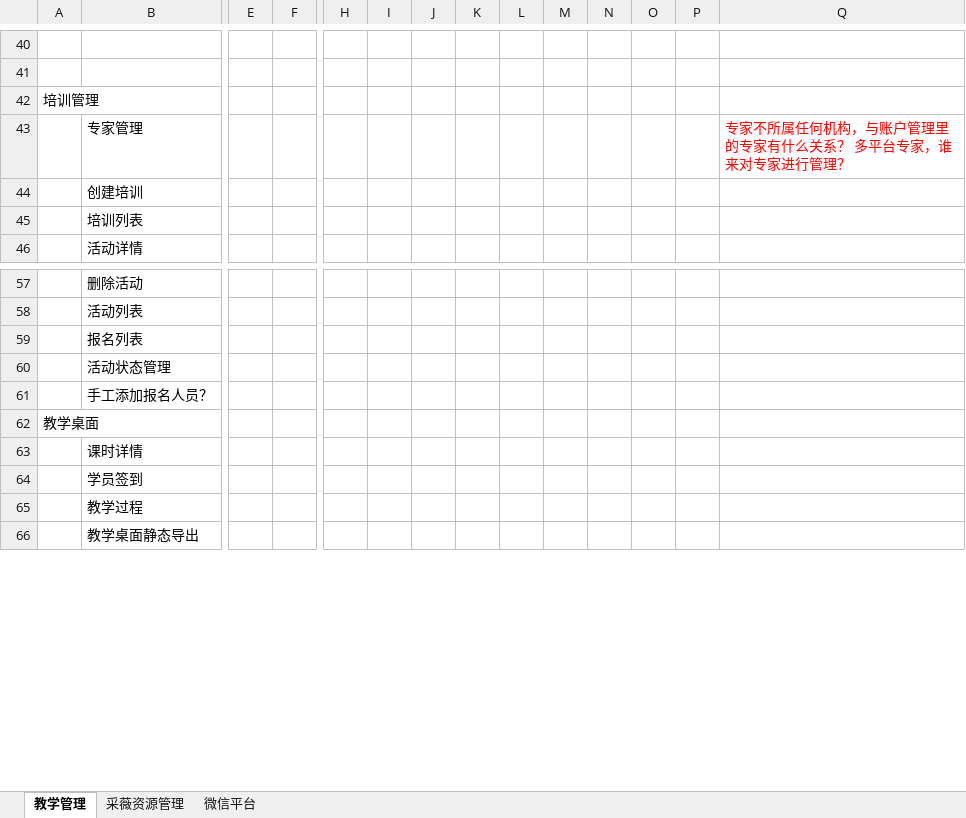
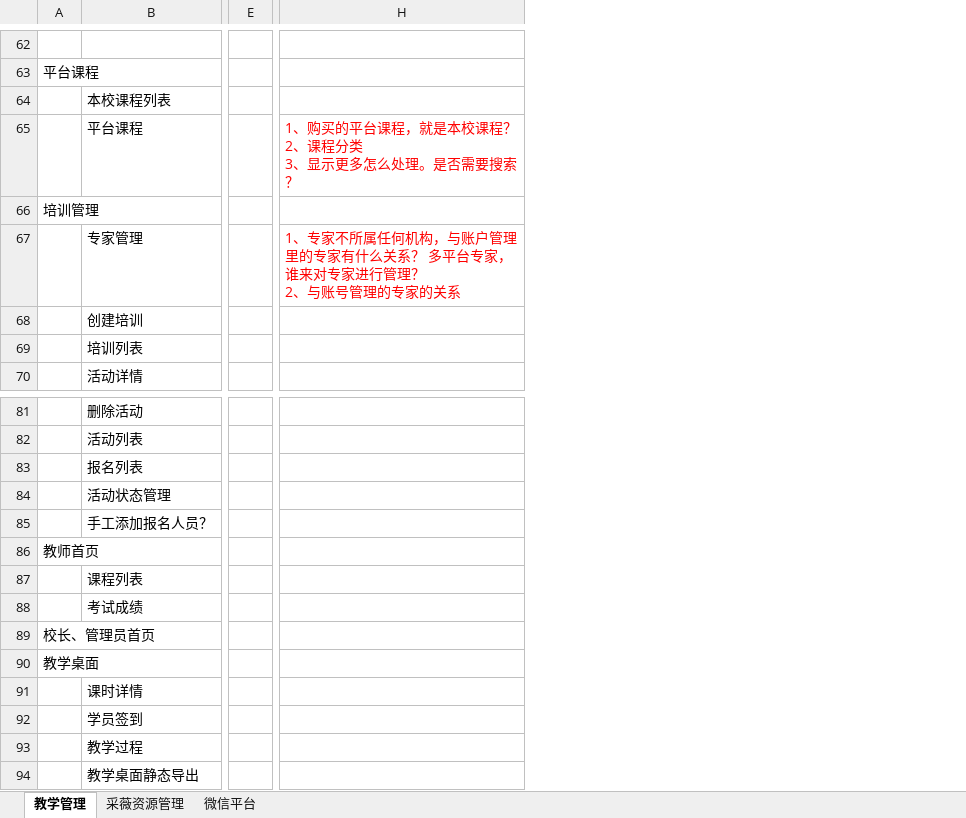
Before and after one commit to qinfuji/caiwei, an Excel workbook: docs/采薇系统模块.xlsx, sheet 教学管理, drawn as a sheet; only a part is shown, gaps mark what is left out; values as stored, in another font and other column widths than the file's, no borders; removed rows and columns are numbered as before the commit, all else as after; rows hold the shown columns only; ↵ is a line break in a cell; the diff covers the shown part only; the diff names each change by its address in the sheet, - before the commit and + after, or states it on an @@ line.

```diff
--- a/docs/采薇系统模块.xlsx (sheet 教学管理)
+++ b/docs/采薇系统模块.xlsx (sheet 教学管理)
@@ column F hidden, empty @@
-column H, empty
-column I, empty
-column J, empty
-column K, empty
-column L, empty
-column M, empty
-column N, empty
-column O, empty
-column P, empty
-A63: (empty)
+A63: 平台课程
+row 64:  | 本校课程列表
+row 65:  | 平台课程 |  | 1、购买的平台课程，就是本校课程？ ↵ 2、课程分类 ↵ 3、显示更多怎么处理。是否需要搜索？
-H67: 专家不所属任何机构，与账户管理里的专家有什么关系？ 多平台专家，谁来对专家进行管理？
+H67: 1、专家不所属任何机构，与账户管理里的专家有什么关系？ 多平台专家，谁来对专家进行管理？ ↵ 2、与账号管理的专家的关系
+row 86: 教师首页
@@ row 29 moved to row 87: 课程列表 @@
+row 88:  | 考试成绩
+row 89: 校长、管理员首页
```
Also changed, not shown: 34 added rows, 11 removed rows, 2 moved rows, 10 edited cells and cell formats elsewhere in this sheet.
